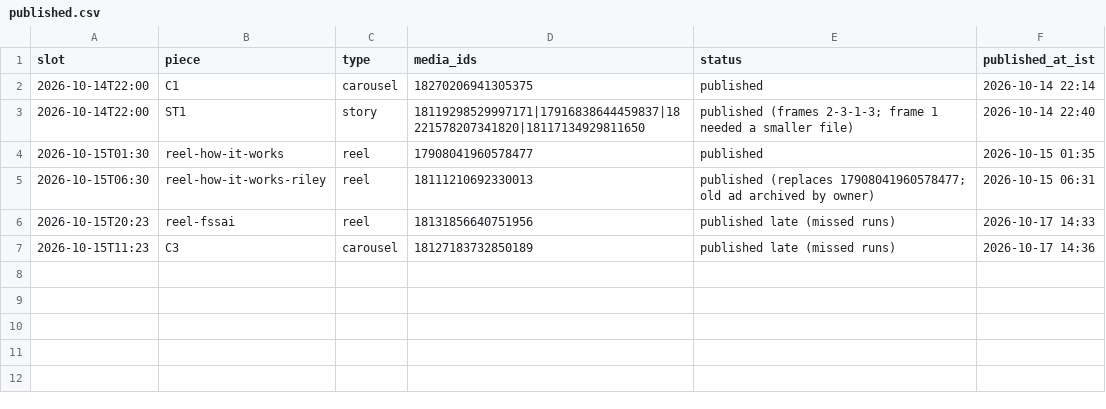
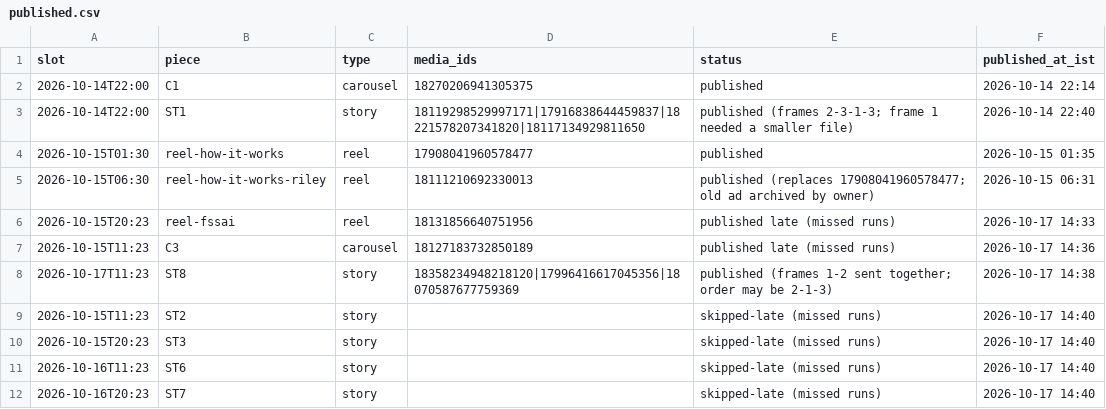
Before and after one commit to rmorampudi09-arch/Craves-Build-platform, a CSV file: docs/marketing/chef-acquisition-growth-agent/campaign/published.csv, drawn as a sheet; the diff names each change by its address in the sheet, - before the commit and + after, or states it on an @@ line.

```diff
--- a/docs/marketing/chef-acquisition-growth-agent/campaign/published.csv
+++ b/docs/marketing/chef-acquisition-growth-agent/campaign/published.csv
+row 8: 2026-10-17T11:23 | ST8 | story | 18358234948218120|17996416617045356|18070587677759369 | published (frames 1-2 sent together; order may be 2-1-3) | 2026-10-17 14:38
+row 9: 2026-10-15T11:23 | ST2 | story |  | skipped-late (missed runs) | 2026-10-17 14:40
+row 10: 2026-10-15T20:23 | ST3 | story |  | skipped-late (missed runs) | 2026-10-17 14:40
+row 11: 2026-10-16T11:23 | ST6 | story |  | skipped-late (missed runs) | 2026-10-17 14:40
+row 12: 2026-10-16T20:23 | ST7 | story |  | skipped-late (missed runs) | 2026-10-17 14:40
```
Also changed, not shown: 2 other files.
